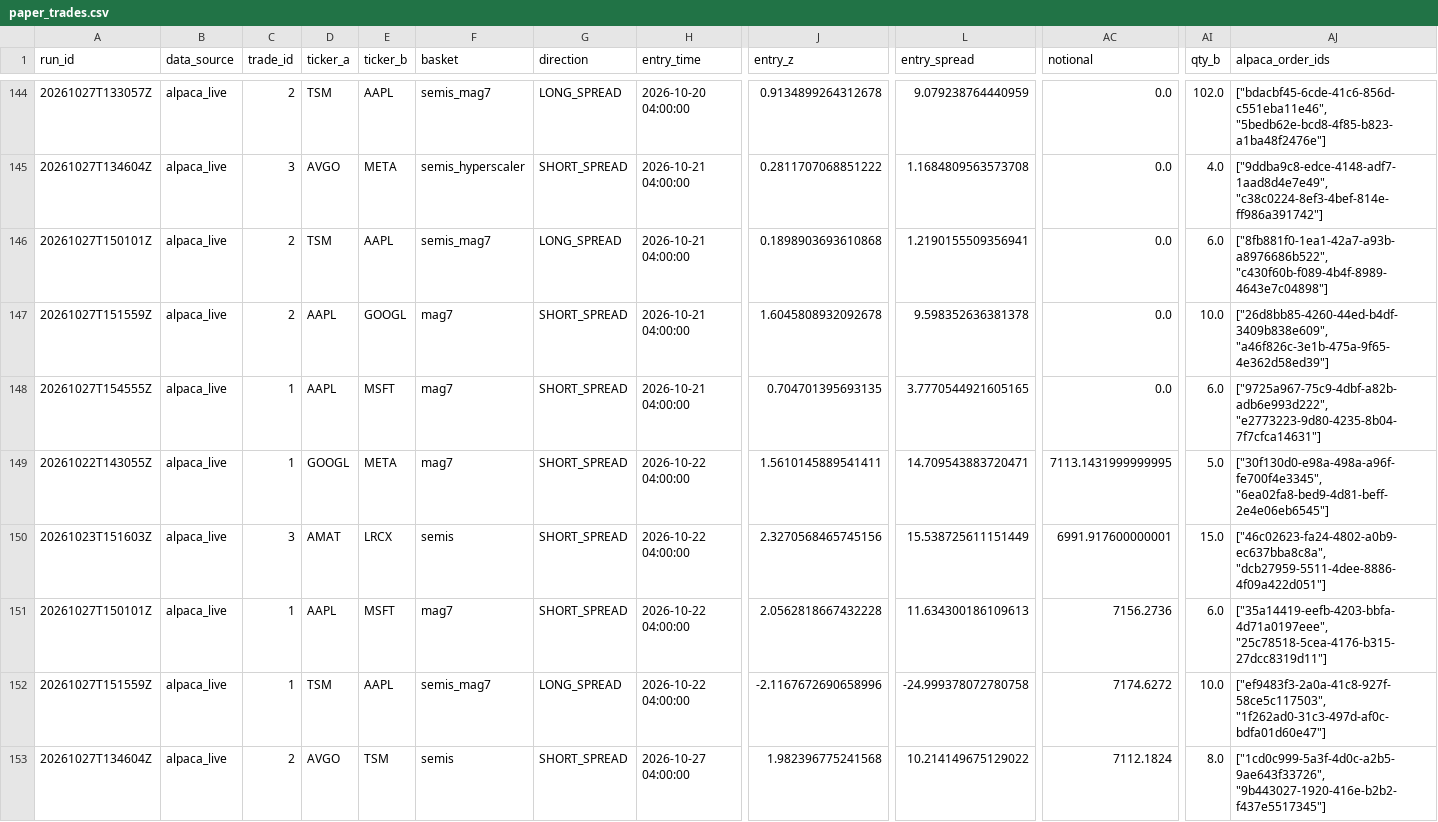
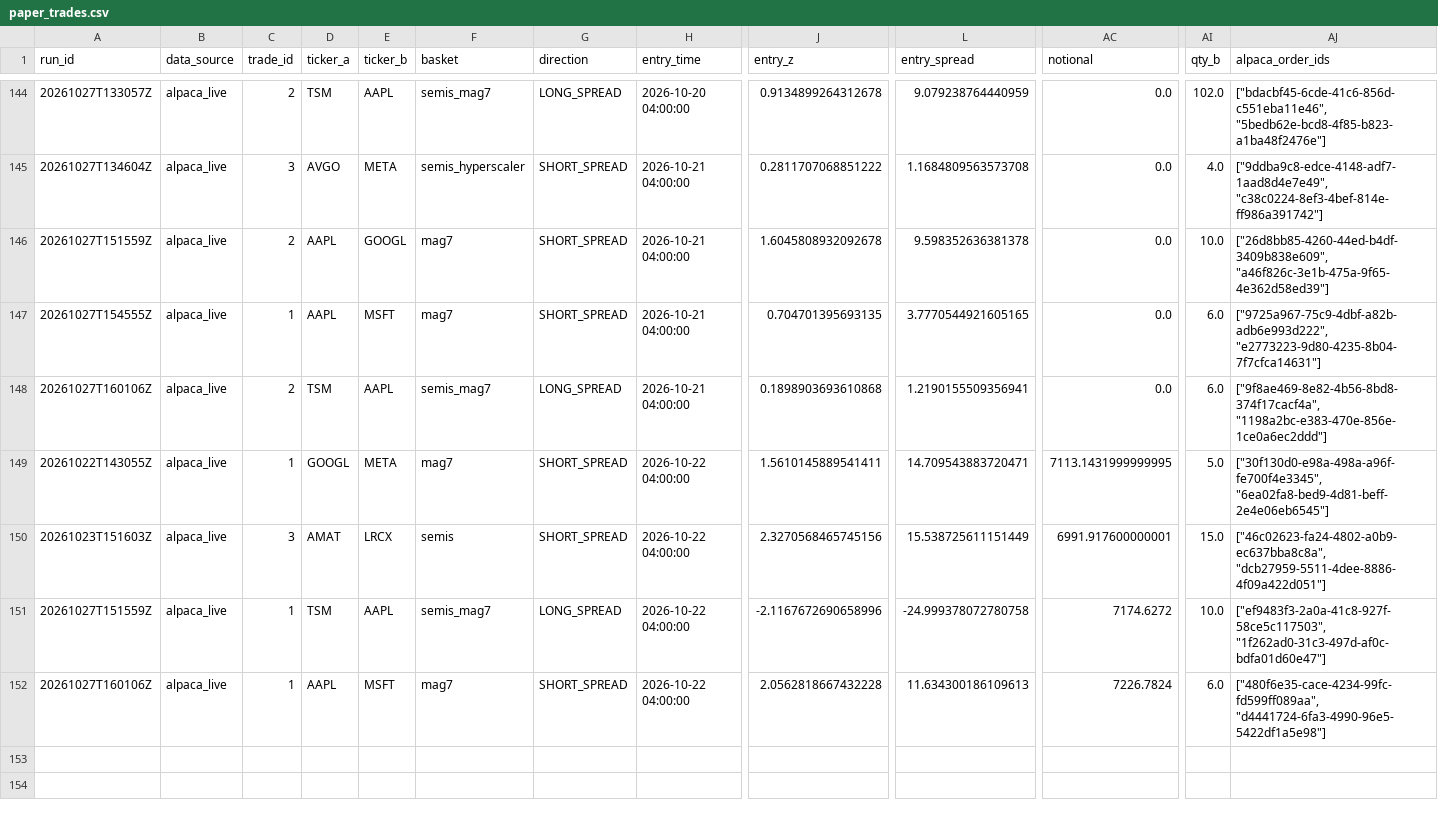
Before and after one commit to ujjwalmallem/SmartTrade_AdaptiveKalman, a CSV file: results/paper_trades.csv, drawn as a sheet; only a part is shown, gaps mark what is left out; removed rows and columns are numbered as before the commit, all else as after; rows hold the shown columns only; the diff names each change by its address in the sheet, - before the commit and + after, or states it on an @@ line.

```diff
--- a/results/paper_trades.csv
+++ b/results/paper_trades.csv
-row 146: 20261027T150101Z | alpaca_live | 2 | TSM | AAPL | semis_mag7 | LONG_SPREAD | 2026-10-21 04:00:00 | 0.1898903693610868 | 1.2190155509356941 | 0.0 | 6.0 | ["8fb881f0-1ea1-42a7-a93b-a8976686b522", "c430f60b-f089-4b4f-8989-4643e7c04898"]
+row 148: 20261027T160106Z | alpaca_live | 2 | TSM | AAPL | semis_mag7 | LONG_SPREAD | 2026-10-21 04:00:00 | 0.1898903693610868 | 1.2190155509356941 | 0.0 | 6.0 | ["9f8ae469-8e82-4b56-8bd8-374f17cacf4a", "1198a2bc-e383-470e-856e-1ce0a6ec2ddd"]
-row 151: 20261027T150101Z | alpaca_live | 1 | AAPL | MSFT | mag7 | SHORT_SPREAD | 2026-10-22 04:00:00 | 2.0562818667432228 | 11.634300186109613 | 7156.2736 | 6.0 | ["35a14419-eefb-4203-bbfa-4d71a0197eee", "25c78518-5cea-4176-b315-27dcc8319d11"]
-A152 (run_id): 20261027T134604Z
+A152 (run_id): 20261027T160106Z
-C152 (trade_id): 2
+C152 (trade_id): 1
-D152 (ticker_a): AVGO
+D152 (ticker_a): AAPL
-E152 (ticker_b): TSM
+E152 (ticker_b): MSFT
-F152 (basket): semis
+F152 (basket): mag7
-H152 (entry_time): 2026-10-27 04:00:00
+H152 (entry_time): 2026-10-22 04:00:00
-J152 (entry_z): 1.982396775241568
+J152 (entry_z): 2.0562818667432228
-L152 (entry_spread): 10.214149675129022
+L152 (entry_spread): 11.634300186109613
-AC152 (notional): 7112.1824
+AC152 (notional): 7226.7824
-AI152 (qty_b): 8.0
+AI152 (qty_b): 6.0
-AJ152 (alpaca_order_ids): ["1cd0c999-5a3f-4d0c-a2b5-9ae643f33726", "9b443027-1920-416e-b2b2-f437e5517345"]
+AJ152 (alpaca_order_ids): ["480f6e35-cace-4234-99fc-fd599ff089aa", "d4441724-6fa3-4990-96e5-5422df1a5e98"]
```
Also changed, not shown: results/exit_training_dataset.csv, 3 other files.
